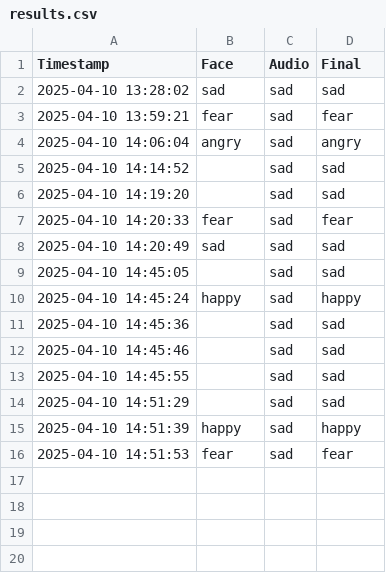
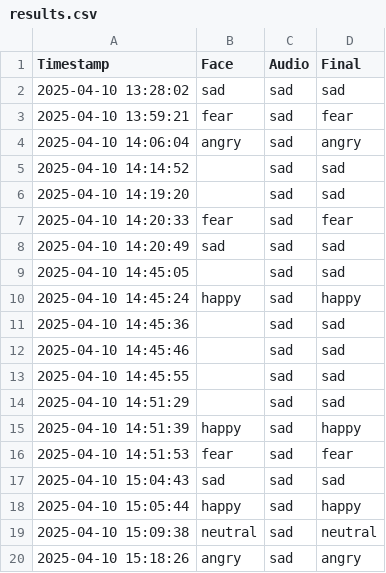
Before and after one commit to vivin-10-04/real-time-emotion-detection, a CSV file: results.csv, drawn as a sheet.

```diff
--- a/results.csv
+++ b/results.csv
@@ -16 +16,5 @@ Timestamp,Face,Audio,Final
 2025-04-10 14:51:53,fear,sad,fear
+2025-04-10 15:04:43,sad,sad,sad
+2025-04-10 15:05:44,happy,sad,happy
+2025-04-10 15:09:38,neutral,sad,neutral
+2025-04-10 15:18:26,angry,sad,angry
```
Also changed, not shown: 2 other files.
